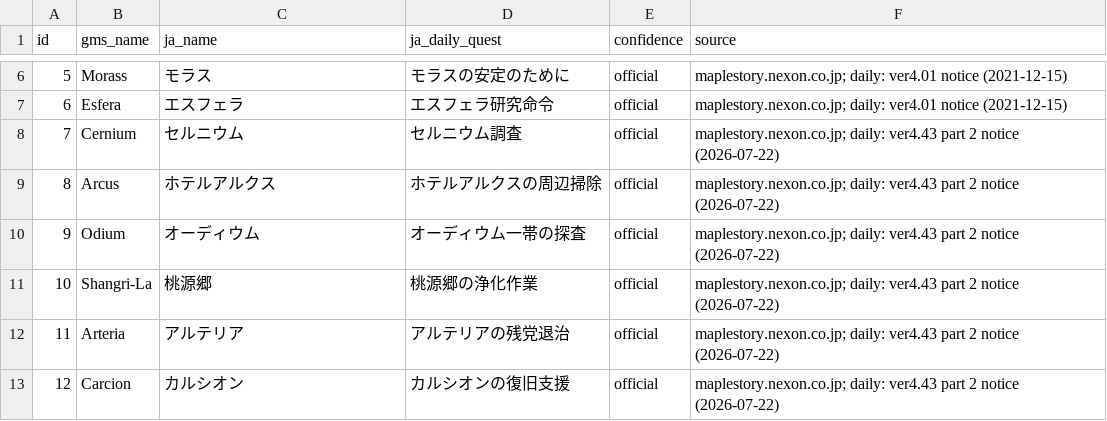
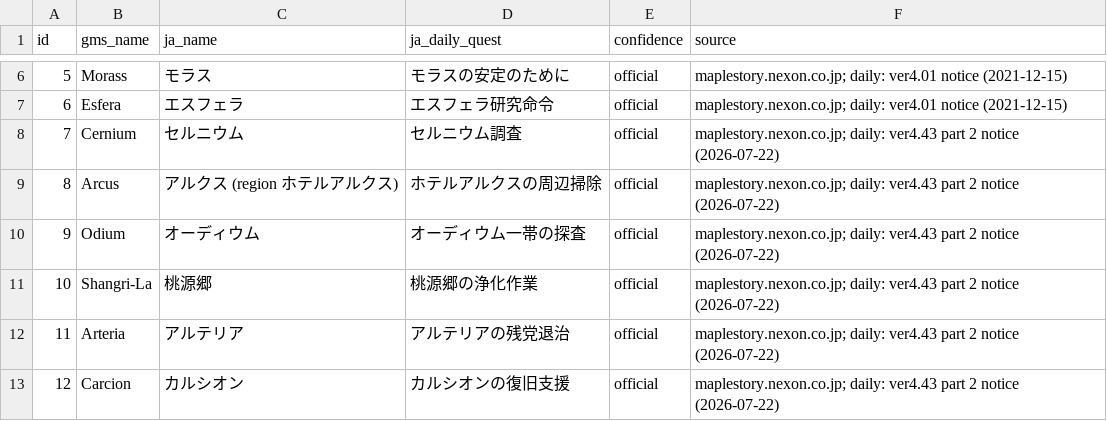
Before and after one commit to Hyporos/maple-symbols, a CSV file: docs/data-check/names-ja.csv, drawn as a sheet; only a part is shown, gaps mark what is left out.

```diff
--- a/docs/data-check/names-ja.csv
+++ b/docs/data-check/names-ja.csv
@@ -8,3 +8,3 @@ id,gms_name,ja_name,ja_daily_quest,confidence,source
 7,Cernium,セルニウム,セルニウム調査,official,maplestory.nexon.co.jp; daily: ver4.43 part 2 notice (2026-07-22)
-8,Arcus,ホテルアルクス,ホテルアルクスの周辺掃除,official,maplestory.nexon.co.jp; daily: ver4.43 part 2 notice (2026-07-22)
+8,Arcus,アルクス (region ホテルアルクス),ホテルアルクスの周辺掃除,official,maplestory.nexon.co.jp; daily: ver4.43 part 2 notice (2026-07-22)
 9,Odium,オーディウム,オーディウム一帯の探査,official,maplestory.nexon.co.jp; daily: ver4.43 part 2 notice (2026-07-22)
```
Also changed, not shown: docs/data-check/grand-sacred.csv, docs/data-check/names-ko.csv, 16 other files.
